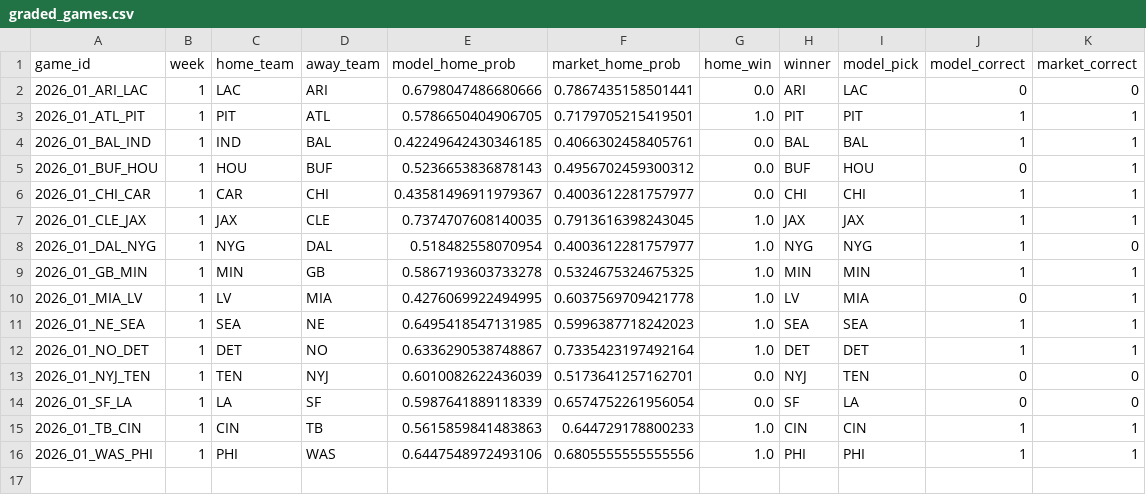
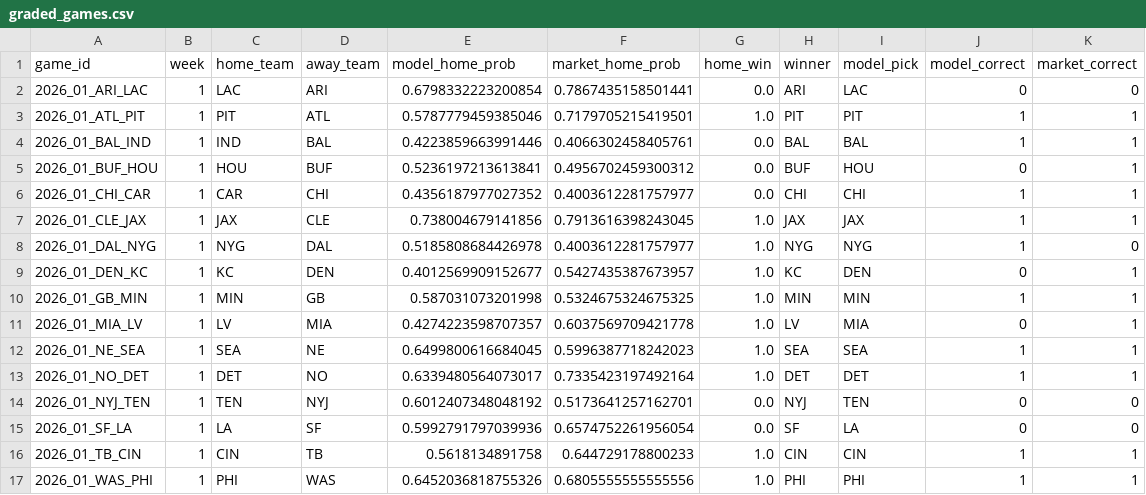
Before and after one commit to JimmyMick/nfl-pickem, a CSV file: predictions/cloud/graded_games.csv, drawn as a sheet.

```diff
--- a/predictions/cloud/graded_games.csv
+++ b/predictions/cloud/graded_games.csv
@@ -1,16 +1,17 @@
 game_id,week,home_team,away_team,model_home_prob,market_home_prob,home_win,winner,model_pick,model_correct,market_correct
-2026_01_ARI_LAC,1,LAC,ARI,0.6798047486680666,0.7867435158501441,0.0,ARI,LAC,0,0
-2026_01_ATL_PIT,1,PIT,ATL,0.5786650404906705,0.7179705215419501,1.0,PIT,PIT,1,1
-2026_01_BAL_IND,1,IND,BAL,0.42249642430346185,0.4066302458405761,0.0,BAL,BAL,1,1
-2026_01_BUF_HOU,1,HOU,BUF,0.5236653836878143,0.4956702459300312,0.0,BUF,HOU,0,1
-2026_01_CHI_CAR,1,CAR,CHI,0.43581496911979367,0.4003612281757977,0.0,CHI,CHI,1,1
-2026_01_CLE_JAX,1,JAX,CLE,0.7374707608140035,0.7913616398243045,1.0,JAX,JAX,1,1
-2026_01_DAL_NYG,1,NYG,DAL,0.518482558070954,0.4003612281757977,1.0,NYG,NYG,1,0
-2026_01_GB_MIN,1,MIN,GB,0.5867193603733278,0.5324675324675325,1.0,MIN,MIN,1,1
-2026_01_MIA_LV,1,LV,MIA,0.4276069922494995,0.6037569709421778,1.0,LV,MIA,0,1
-2026_01_NE_SEA,1,SEA,NE,0.6495418547131985,0.5996387718242023,1.0,SEA,SEA,1,1
-2026_01_NO_DET,1,DET,NO,0.6336290538748867,0.7335423197492164,1.0,DET,DET,1,1
-2026_01_NYJ_TEN,1,TEN,NYJ,0.6010082622436039,0.5173641257162701,0.0,NYJ,TEN,0,0
-2026_01_SF_LA,1,LA,SF,0.5987641889118339,0.6574752261956054,0.0,SF,LA,0,0
-2026_01_TB_CIN,1,CIN,TB,0.5615859841483863,0.644729178800233,1.0,CIN,CIN,1,1
-2026_01_WAS_PHI,1,PHI,WAS,0.6447548972493106,0.6805555555555556,1.0,PHI,PHI,1,1
+2026_01_ARI_LAC,1,LAC,ARI,0.6798332223200854,0.7867435158501441,0.0,ARI,LAC,0,0
+2026_01_ATL_PIT,1,PIT,ATL,0.5787779459385046,0.7179705215419501,1.0,PIT,PIT,1,1
+2026_01_BAL_IND,1,IND,BAL,0.4223859663991446,0.4066302458405761,0.0,BAL,BAL,1,1
+2026_01_BUF_HOU,1,HOU,BUF,0.5236197213613841,0.4956702459300312,0.0,BUF,HOU,0,1
+2026_01_CHI_CAR,1,CAR,CHI,0.4356187977027352,0.4003612281757977,0.0,CHI,CHI,1,1
+2026_01_CLE_JAX,1,JAX,CLE,0.738004679141856,0.7913616398243045,1.0,JAX,JAX,1,1
+2026_01_DAL_NYG,1,NYG,DAL,0.5185808684426978,0.4003612281757977,1.0,NYG,NYG,1,0
+2026_01_DEN_KC,1,KC,DEN,0.4012569909152677,0.5427435387673957,1.0,KC,DEN,0,1
+2026_01_GB_MIN,1,MIN,GB,0.587031073201998,0.5324675324675325,1.0,MIN,MIN,1,1
+2026_01_MIA_LV,1,LV,MIA,0.4274223598707357,0.6037569709421778,1.0,LV,MIA,0,1
+2026_01_NE_SEA,1,SEA,NE,0.6499800616684045,0.5996387718242023,1.0,SEA,SEA,1,1
+2026_01_NO_DET,1,DET,NO,0.6339480564073017,0.7335423197492164,1.0,DET,DET,1,1
+2026_01_NYJ_TEN,1,TEN,NYJ,0.6012407348048192,0.5173641257162701,0.0,NYJ,TEN,0,0
+2026_01_SF_LA,1,LA,SF,0.5992791797039936,0.6574752261956054,0.0,SF,LA,0,0
+2026_01_TB_CIN,1,CIN,TB,0.5618134891758,0.644729178800233,1.0,CIN,CIN,1,1
+2026_01_WAS_PHI,1,PHI,WAS,0.6452036818755326,0.6805555555555556,1.0,PHI,PHI,1,1
```
Also changed, not shown: predictions/cloud/schedule.csv, predictions/cloud/scored_picks.csv, 1 other file.
